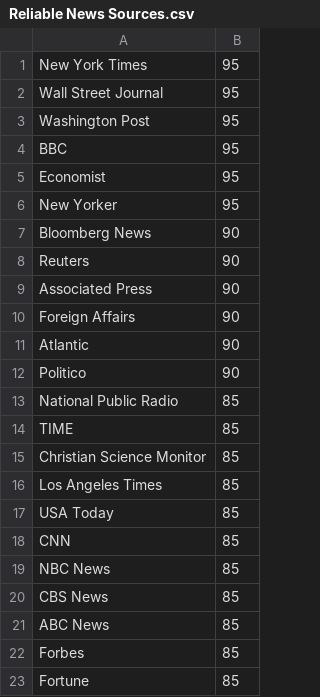
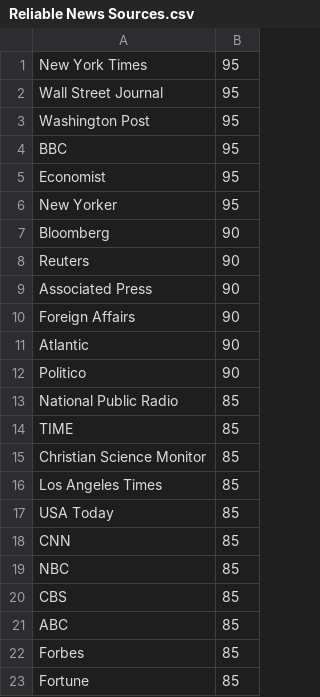
Before and after one commit to ataylor296/HackGT19, a CSV file: Reliable News Sources.csv, drawn as a sheet.

```diff
--- a/Reliable News Sources.csv
+++ b/Reliable News Sources.csv
@@ -6,3 +6,3 @@ Economist,95
 New Yorker,95
-Bloomberg News,90
+Bloomberg,90
 Reuters,90
@@ -18,5 +18,5 @@ USA Today,85
 CNN,85
-NBC News,85
-CBS News,85
-ABC News,85
+NBC,85
+CBS,85
+ABC,85
 Forbes,85
```
Also changed, not shown: 4 other files.
